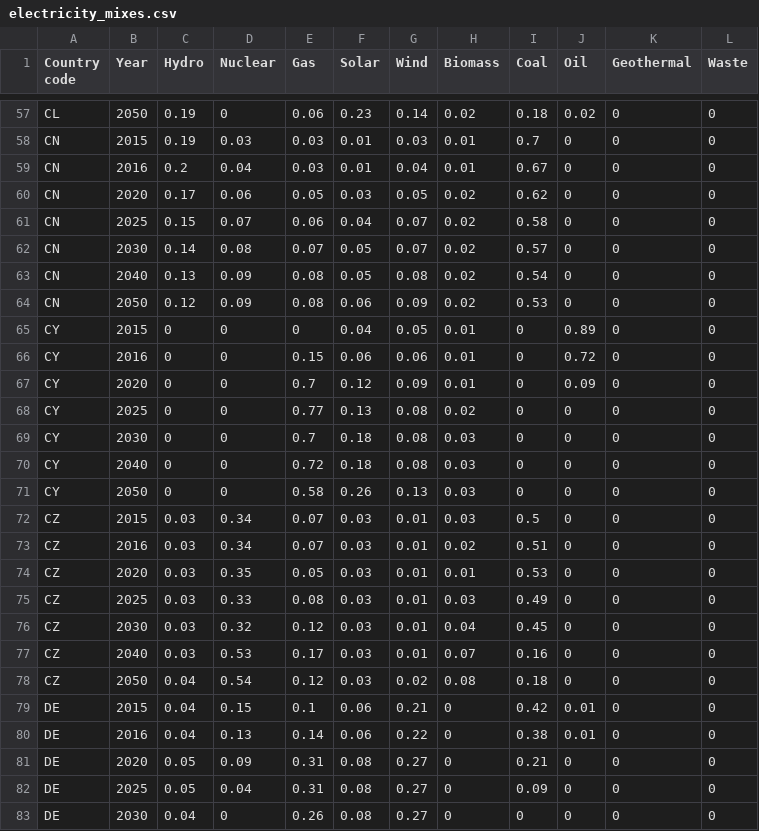
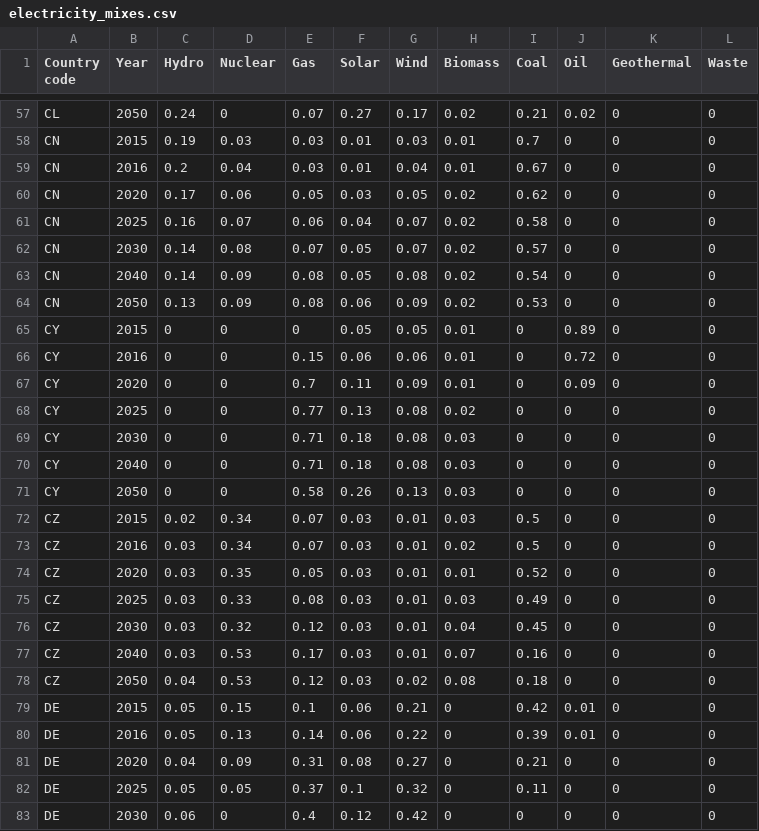
Before and after one commit to romainsacchi/carculator, a CSV file: carculator/data/electricity_mixes.csv, drawn as a sheet; only a part is shown, gaps mark what is left out; the diff covers the shown part only; the diff names each change by its address in the sheet, - before the commit and + after, or states it on an @@ line.

```diff
--- a/carculator/data/electricity_mixes.csv
+++ b/carculator/data/electricity_mixes.csv
-C57 (Hydro): 0.19
+C57 (Hydro): 0.24
-E57 (Gas): 0.06
+E57 (Gas): 0.07
-F57 (Solar): 0.23
+F57 (Solar): 0.27
-G57 (Wind): 0.14
+G57 (Wind): 0.17
-I57 (Coal): 0.18
+I57 (Coal): 0.21
-C61 (Hydro): 0.15
+C61 (Hydro): 0.16
-C63 (Hydro): 0.13
+C63 (Hydro): 0.14
-C64 (Hydro): 0.12
+C64 (Hydro): 0.13
-F65 (Solar): 0.04
+F65 (Solar): 0.05
-F67 (Solar): 0.12
+F67 (Solar): 0.11
-E69 (Gas): 0.7
+E69 (Gas): 0.71
-E70 (Gas): 0.72
+E70 (Gas): 0.71
-C72 (Hydro): 0.03
+C72 (Hydro): 0.02
-I73 (Coal): 0.51
+I73 (Coal): 0.5
-I74 (Coal): 0.53
+I74 (Coal): 0.52
-D78 (Nuclear): 0.54
+D78 (Nuclear): 0.53
-C79:C80 (Hydro): 0.04
+C79:C80 (Hydro): 0.05
-I80 (Coal): 0.38
+I80 (Coal): 0.39
-C81 (Hydro): 0.05
+C81 (Hydro): 0.04
-D82 (Nuclear): 0.04
+D82 (Nuclear): 0.05
-E82 (Gas): 0.31
+E82 (Gas): 0.37
-F82 (Solar): 0.08
+F82 (Solar): 0.1
-G82 (Wind): 0.27
+G82 (Wind): 0.32
-I82 (Coal): 0.09
+I82 (Coal): 0.11
-C83 (Hydro): 0.04
+C83 (Hydro): 0.06
-E83 (Gas): 0.26
+E83 (Gas): 0.4
-F83 (Solar): 0.08
+F83 (Solar): 0.12
-G83 (Wind): 0.27
+G83 (Wind): 0.42
```
Also changed, not shown: 139 edited cells elsewhere in this file.
